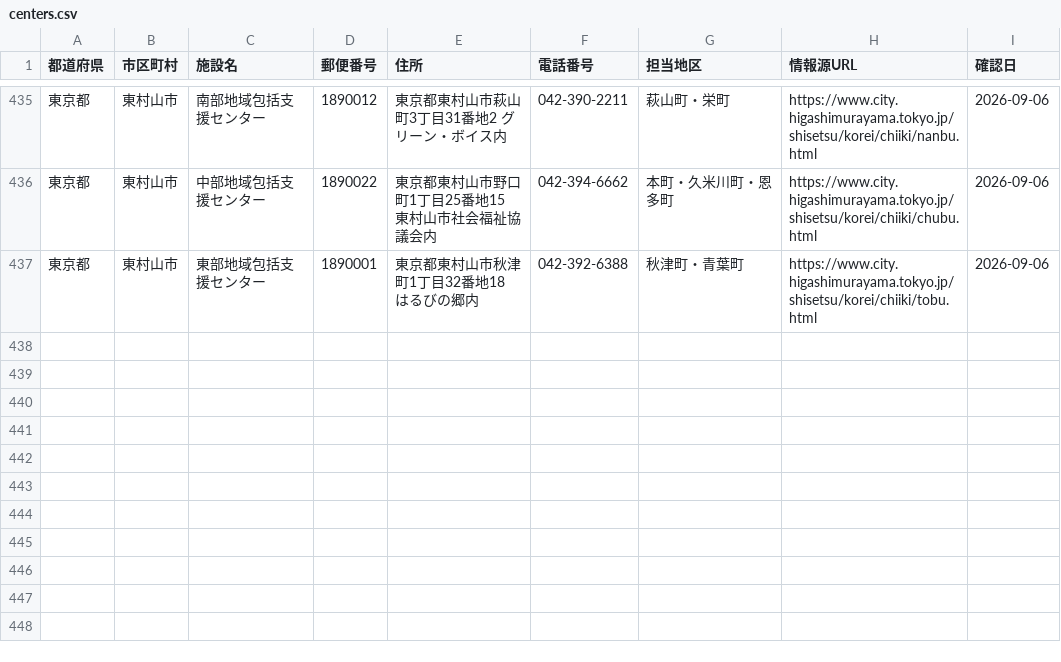
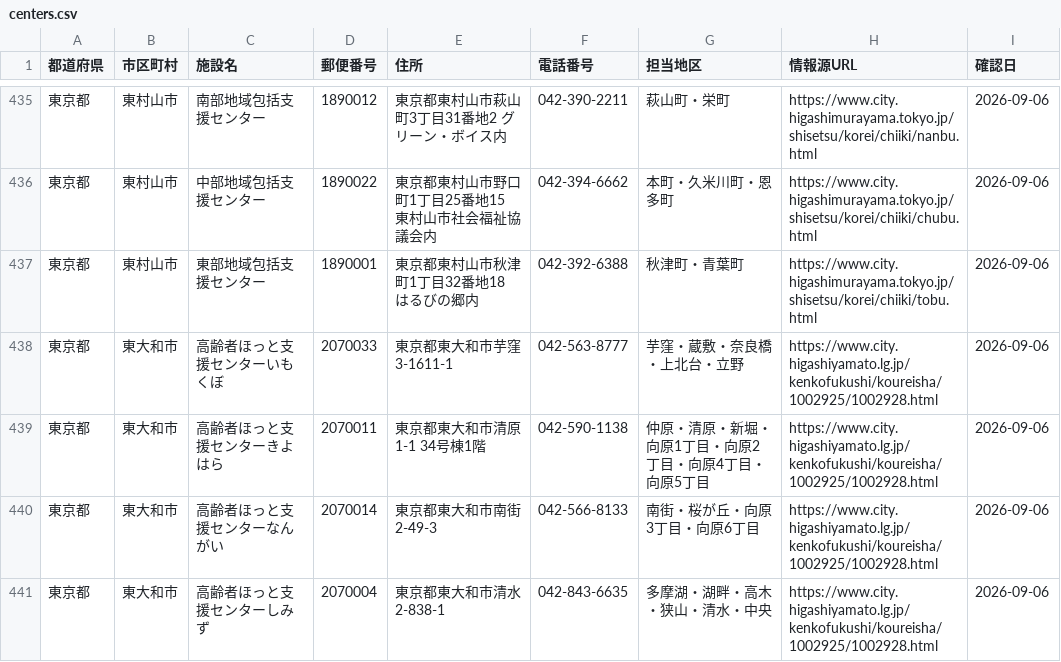
Before and after one commit to shuumeg/holly-village-app, a CSV file: data/centers.csv, drawn as a sheet; only a part is shown, gaps mark what is left out.

```diff
--- a/data/centers.csv
+++ b/data/centers.csv
@@ -437 +437,5 @@
 "東京都","東村山市","東部地域包括支援センター","1890001","東京都東村山市秋津町1丁目32番地18 はるびの郷内","042-392-6388","秋津町・青葉町","https://www.city.higashimurayama.tokyo.jp/shisetsu/korei/chiiki/tobu.html","2026-09-06"
+"東京都","東大和市","高齢者ほっと支援センターいもくぼ","2070033","東京都東大和市芋窪3-1611-1","042-563-8777","芋窪・蔵敷・奈良橋・上北台・立野","https://www.city.higashiyamato.lg.jp/kenkofukushi/koureisha/1002925/1002928.html","2026-09-06"
+"東京都","東大和市","高齢者ほっと支援センターきよはら","2070011","東京都東大和市清原1-1 34号棟1階","042-590-1138","仲原・清原・新堀・向原1丁目・向原2丁目・向原4丁目・向原5丁目","https://www.city.higashiyamato.lg.jp/kenkofukushi/koureisha/1002925/1002928.html","2026-09-06"
+"東京都","東大和市","高齢者ほっと支援センターなんがい","2070014","東京都東大和市南街2-49-3","042-566-8133","南街・桜が丘・向原3丁目・向原6丁目","https://www.city.higashiyamato.lg.jp/kenkofukushi/koureisha/1002925/1002928.html","2026-09-06"
+"東京都","東大和市","高齢者ほっと支援センターしみず","2070004","東京都東大和市清水2-838-1","042-843-6635","多摩湖・湖畔・高木・狭山・清水・中央","https://www.city.higashiyamato.lg.jp/kenkofukushi/koureisha/1002925/1002928.html","2026-09-06"
```
Also changed, not shown: data/centers_import.csv.
